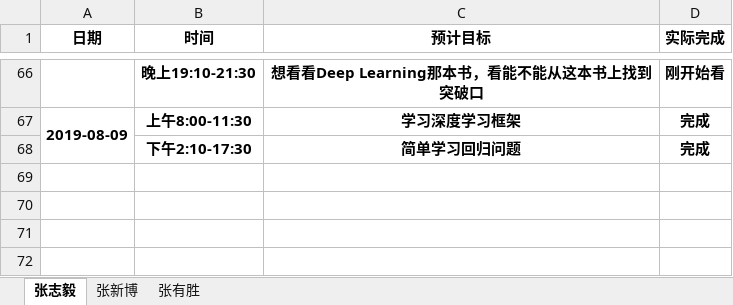
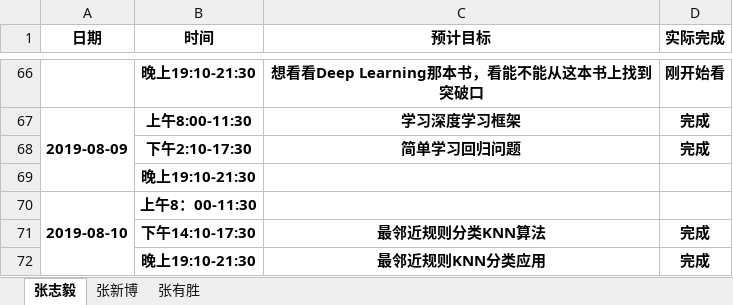
Before and after one commit to dependent-analysis/DPanalysis, an Excel workbook: doc/log/张志毅小组日志整合表.xlsx, sheet 张志毅, drawn as a sheet; only a part is shown, gaps mark what is left out; values as stored, in another font and other column widths than the file's, no borders; the diff names each change by its address in the sheet, - before the commit and + after, or states it on an @@ line.

```diff
--- a/doc/log/张志毅小组日志整合表.xlsx (sheet 张志毅)
+++ b/doc/log/张志毅小组日志整合表.xlsx (sheet 张志毅)
+row 69:  | 晚上19:10-21:30
+row 70: 2019-08-10 | 上午8：00-11:30
+row 71:  | 下午14:10-17:30 | 最邻近规则分类KNN算法 | 完成
+row 72:  | 晚上19:10-21:30 | 最邻近规则KNN分类应用 | 完成
```
Also changed, not shown: doc/log/201716064124张有胜.xlsx.
